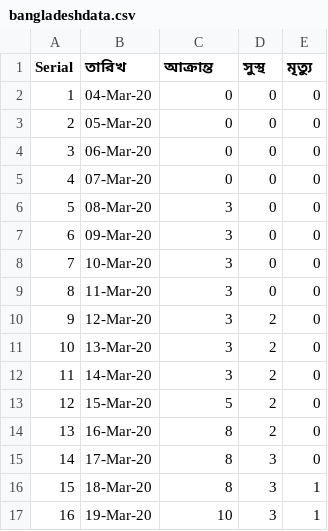
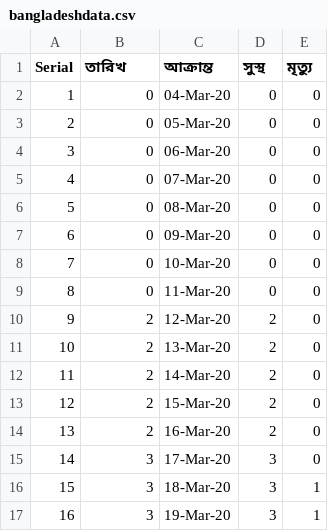
Before and after one commit to mahbuburriad/covid19, a CSV file: BangladeshData/bangladeshdata.csv, drawn as a sheet; only a part is shown; the diff covers the shown part only.

Commit message:
bangladeshi data changed

```diff
--- a/BangladeshData/bangladeshdata.csv
+++ b/BangladeshData/bangladeshdata.csv
@@ -1,17 +1,17 @@
 Serial,তারিখ,আক্রান্ত,সুস্থ,মৃত্যু
-1,04-Mar-20,0,0,0
-2,05-Mar-20,0,0,0
-3,06-Mar-20,0,0,0
-4,07-Mar-20,0,0,0
-5,08-Mar-20,3,0,0
-6,09-Mar-20,3,0,0
-7,10-Mar-20,3,0,0
-8,11-Mar-20,3,0,0
-9,12-Mar-20,3,2,0
-10,13-Mar-20,3,2,0
-11,14-Mar-20,3,2,0
-12,15-Mar-20,5,2,0
-13,16-Mar-20,8,2,0
-14,17-Mar-20,8,3,0
-15,18-Mar-20,8,3,1
-16,19-Mar-20,10,3,1
+1,0,04-Mar-20,0,0
+2,0,05-Mar-20,0,0
+3,0,06-Mar-20,0,0
+4,0,07-Mar-20,0,0
+5,0,08-Mar-20,0,0
+6,0,09-Mar-20,0,0
+7,0,10-Mar-20,0,0
+8,0,11-Mar-20,0,0
+9,2,12-Mar-20,2,0
+10,2,13-Mar-20,2,0
+11,2,14-Mar-20,2,0
+12,2,15-Mar-20,2,0
+13,2,16-Mar-20,2,0
+14,3,17-Mar-20,3,0
+15,3,18-Mar-20,3,1
+16,3,19-Mar-20,3,1
```
Also changed, not shown: 82 edited cells elsewhere in this file, 3 other files.
